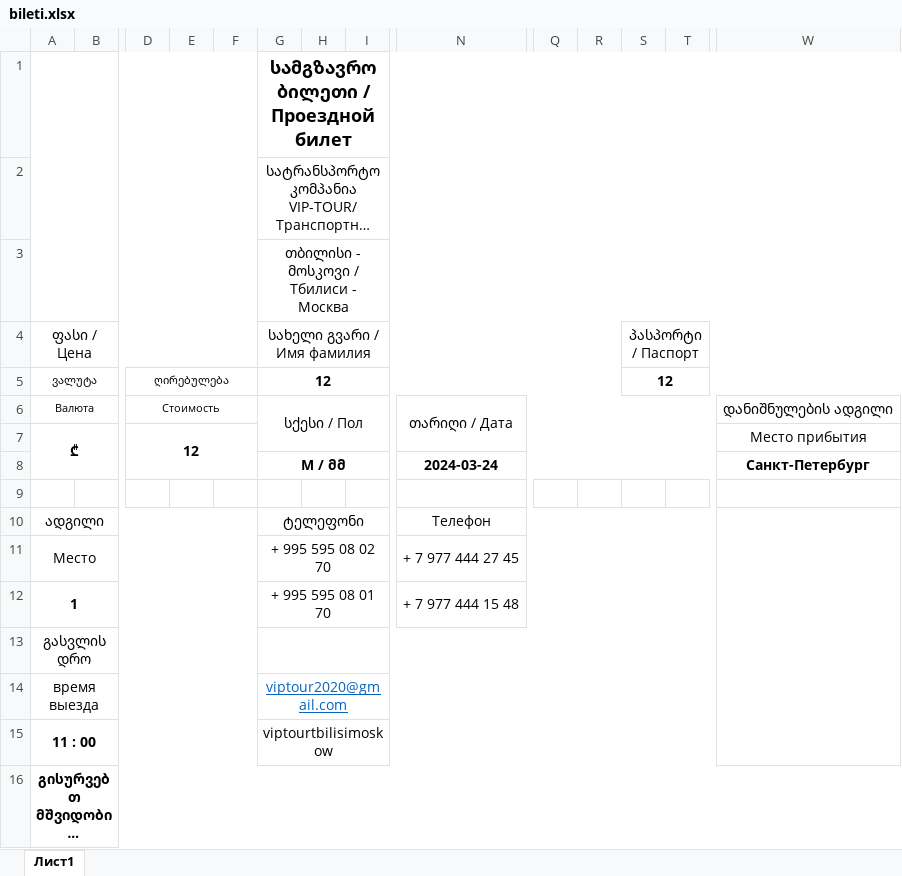
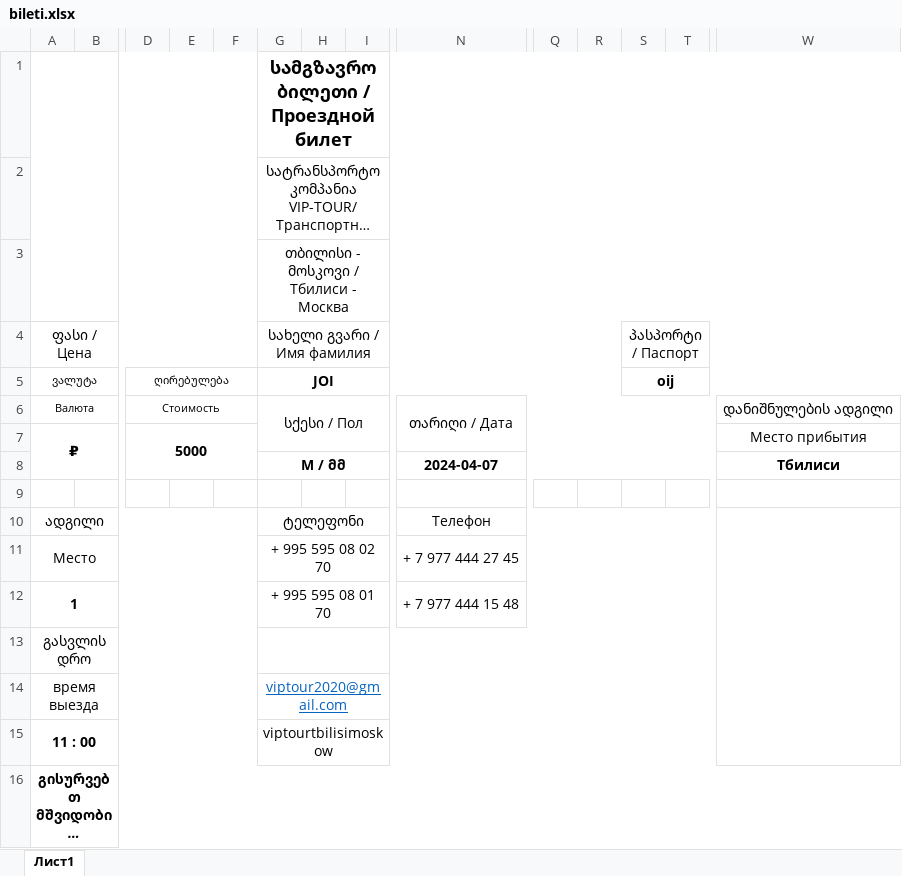
Before and after one commit to hardingeron/site, an Excel workbook: bileti.xlsx, sheet Лист1, drawn as a sheet; only a part is shown, gaps mark what is left out; long unchanged cells end in …; values as stored, in another font and other column widths than the file's, no borders; charts and pictures not drawn; removed rows and columns are numbered as before the commit, all else as after; rows hold the shown columns only; the diff names each change by its address in the sheet, - before the commit and + after, or states it on an @@ line.

```diff
--- a/bileti.xlsx (sheet Лист1)
+++ b/bileti.xlsx (sheet Лист1)
-G5: 12
+G5: JOI
-S5: 12
+S5: oij
-row 7: ₾ |  | 12 |  |  |  |  |  |  |  |  |  |  | Место прибытия
-row 8:  |  |  |  |  | М / მმ |  |  | 2024-03-24 |  |  |  |  | Санкт-Петербург
+row 7: ₽ |  | 5000 |  |  |  |  |  |  |  |  |  |  | Место прибытия
+row 8:  |  |  |  |  | М / მმ |  |  | 2024-04-07 |  |  |  |  | Тбилиси
```
Also changed, not shown: charts or pictures, vedom.xlsx, Ведомость.xlsx, 11 other files.
